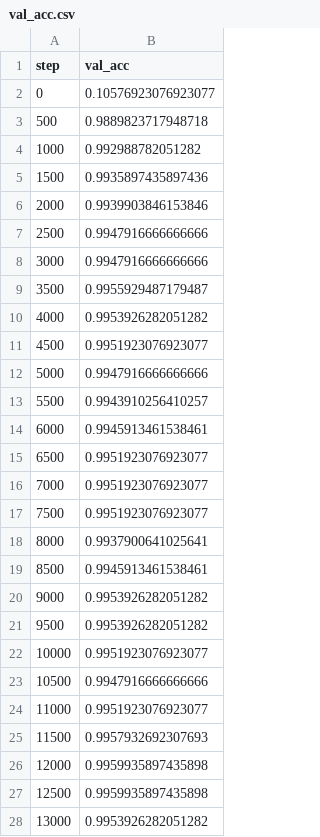
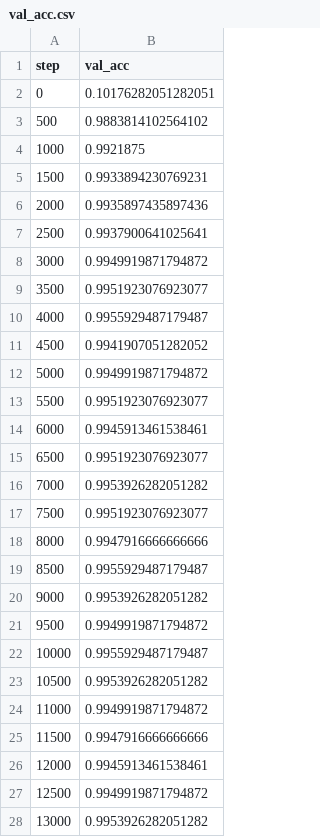
Before and after one commit to andrewjong/CapsNet-Tensorflow, a CSV file: results/prediction_vector_sizes/8/val_acc.csv, drawn as a sheet; only a part is shown; the diff covers the shown part only.

```diff
--- a/results/prediction_vector_sizes/8/val_acc.csv
+++ b/results/prediction_vector_sizes/8/val_acc.csv
@@ -1,28 +1,28 @@
 step,val_acc
-0,0.10576923076923077
-500,0.9889823717948718
-1000,0.992988782051282
-1500,0.9935897435897436
-2000,0.9939903846153846
-2500,0.9947916666666666
-3000,0.9947916666666666
-3500,0.9955929487179487
-4000,0.9953926282051282
-4500,0.9951923076923077
-5000,0.9947916666666666
-5500,0.9943910256410257
+0,0.10176282051282051
+500,0.9883814102564102
+1000,0.9921875
+1500,0.9933894230769231
+2000,0.9935897435897436
+2500,0.9937900641025641
+3000,0.9949919871794872
+3500,0.9951923076923077
+4000,0.9955929487179487
+4500,0.9941907051282052
+5000,0.9949919871794872
+5500,0.9951923076923077
 6000,0.9945913461538461
 6500,0.9951923076923077
-7000,0.9951923076923077
+7000,0.9953926282051282
 7500,0.9951923076923077
-8000,0.9937900641025641
-8500,0.9945913461538461
+8000,0.9947916666666666
+8500,0.9955929487179487
 9000,0.9953926282051282
-9500,0.9953926282051282
-10000,0.9951923076923077
-10500,0.9947916666666666
-11000,0.9951923076923077
-11500,0.9957932692307693
-12000,0.9959935897435898
-12500,0.9959935897435898
+9500,0.9949919871794872
+10000,0.9955929487179487
+10500,0.9953926282051282
+11000,0.9949919871794872
+11500,0.9947916666666666
+12000,0.9945913461538461
+12500,0.9949919871794872
 13000,0.9953926282051282
```
Also changed, not shown: 15 edited cells elsewhere in this file, results/prediction_vector_sizes/8/loss.csv, 14 other files.
